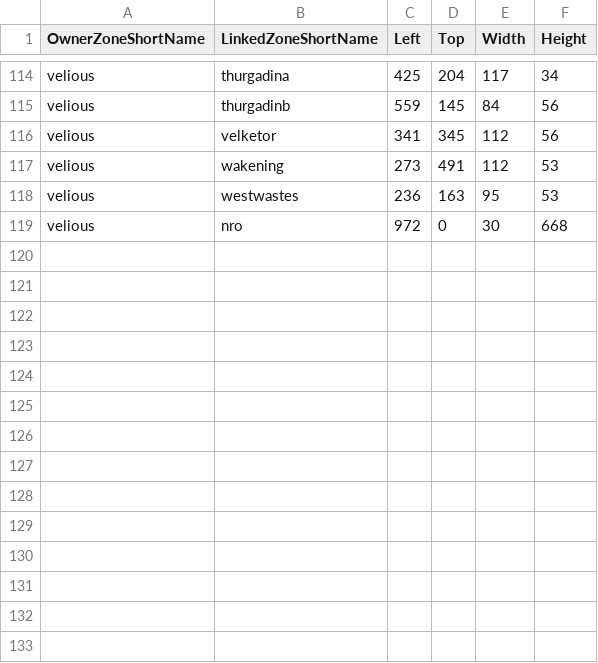
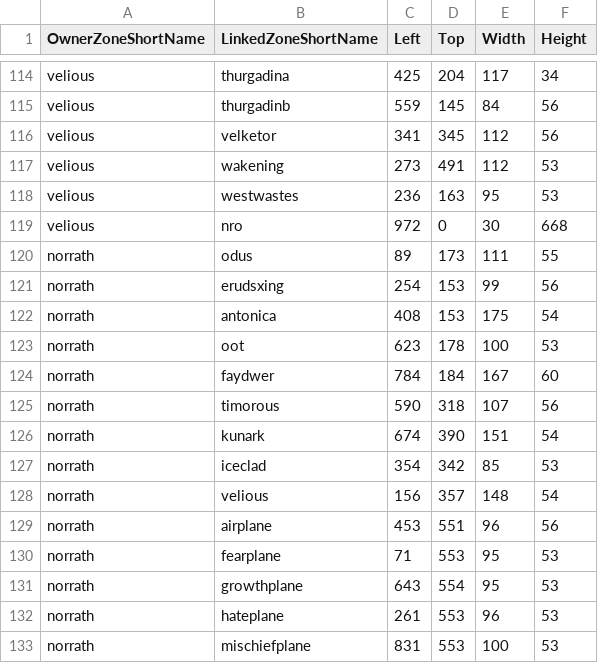
Before and after one commit to NathanHandley/EQWOWConverter, a CSV file: Assets/WorldData/ZoneDisplayMapContinentLinks.csv, drawn as a sheet; only a part is shown, gaps mark what is left out; the diff names each change by its address in the sheet, - before the commit and + after, or states it on an @@ line.

Commit message:
Add map for all of Norrath

```diff
--- a/Assets/WorldData/ZoneDisplayMapContinentLinks.csv
+++ b/Assets/WorldData/ZoneDisplayMapContinentLinks.csv
+row 120: norrath | odus | 89 | 173 | 111 | 55
+row 121: norrath | erudsxing | 254 | 153 | 99 | 56
+row 122: norrath | antonica | 408 | 153 | 175 | 54
+row 123: norrath | oot | 623 | 178 | 100 | 53
+row 124: norrath | faydwer | 784 | 184 | 167 | 60
+row 125: norrath | timorous | 590 | 318 | 107 | 56
+row 126: norrath | kunark | 674 | 390 | 151 | 54
+row 127: norrath | iceclad | 354 | 342 | 85 | 53
+row 128: norrath | velious | 156 | 357 | 148 | 54
+row 129: norrath | airplane | 453 | 551 | 96 | 56
+row 130: norrath | fearplane | 71 | 553 | 95 | 53
+row 131: norrath | growthplane | 643 | 554 | 95 | 53
+row 132: norrath | hateplane | 261 | 553 | 96 | 53
+row 133: norrath | mischiefplane | 831 | 553 | 100 | 53
```
Also changed, not shown: Assets/WorldData/ZoneContinents.csv, 4 other files.
